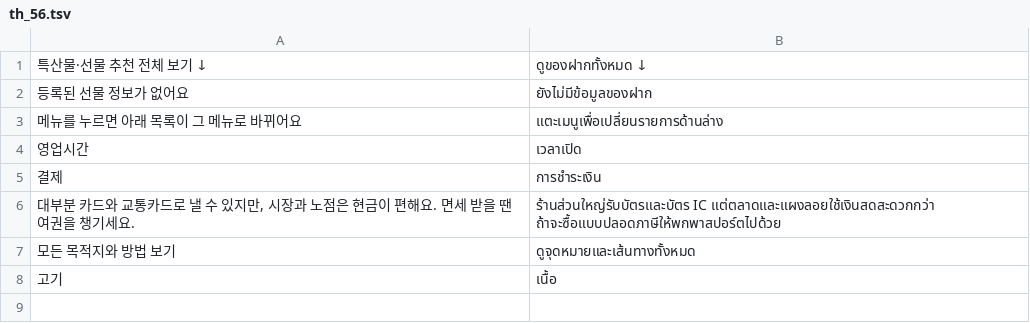
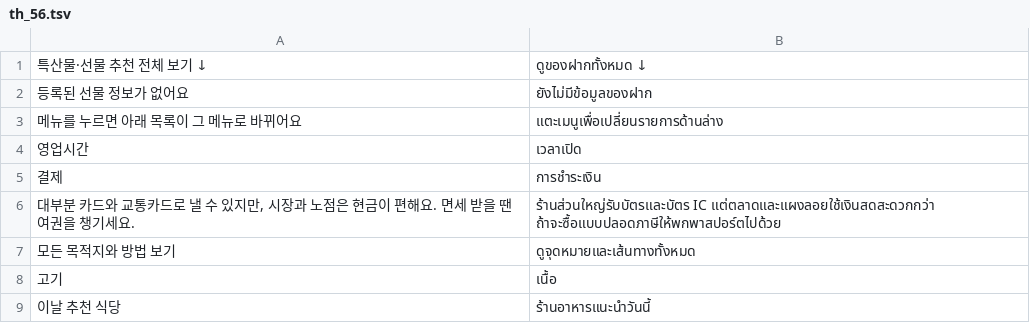
Before and after one commit to ehddud0029-tech/Nihon-Trip, a TSV file: i18n_work/th_56.tsv, drawn as a sheet; the diff names each change by its address in the sheet, - before the commit and + after, or states it on an @@ line.

```diff
--- a/i18n_work/th_56.tsv
+++ b/i18n_work/th_56.tsv
+row 9: 이날 추천 식당 | ร้านอาหารแนะนำวันนี้
```
Also changed, not shown: i18n_work/tr_55.tsv, i18n_work/zh_56.tsv, 28 other files.
